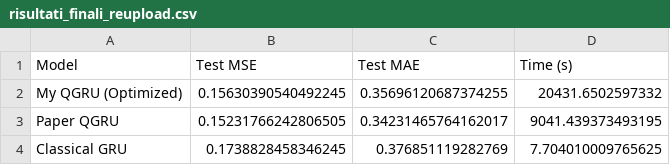
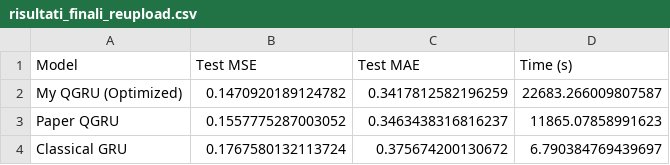
Before and after one commit to Fonty02/QuantumComputing, a CSV file: esame/risultati_finali_reupload.csv, drawn as a sheet.

```diff
--- a/esame/risultati_finali_reupload.csv
+++ b/esame/risultati_finali_reupload.csv
@@ -1,4 +1,4 @@
 Model,Test MSE,Test MAE,Time (s)
-My QGRU (Optimized),0.15630390540492245,0.35696120687374255,20431.6502597332
-Paper QGRU,0.15231766242806505,0.34231465764162017,9041.439373493195
-Classical GRU,0.1738828458346245,0.376851119282769,7.704010009765625
+My QGRU (Optimized),0.1470920189124782,0.3417812582196259,22683.266009807587
+Paper QGRU,0.1557775287003052,0.3463438316816237,11865.07858991623
+Classical GRU,0.1767580132113724,0.375674200130672,6.790384769439697
```
Also changed, not shown: 2 other files.
